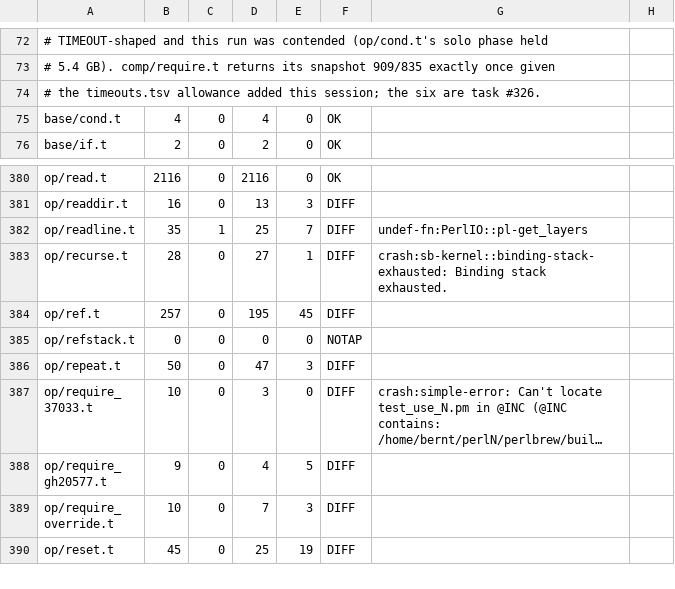
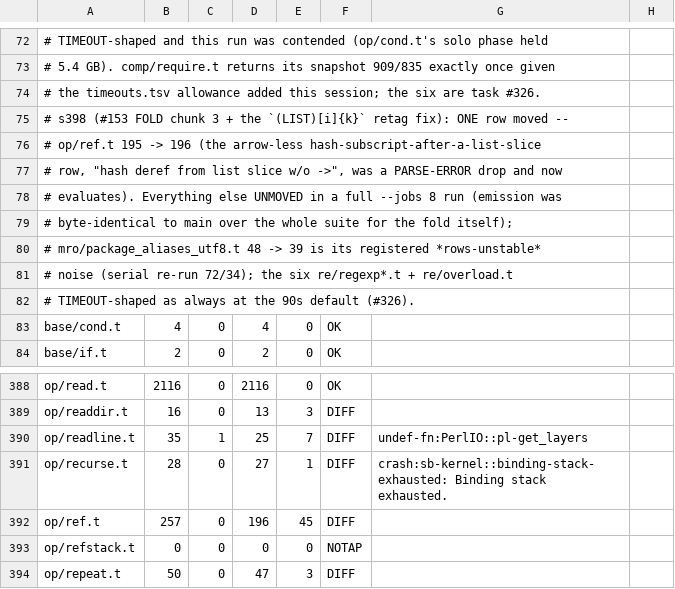
Before and after one commit to Percolisp/pcl, a TSV file: docs/perl-suite-run.tsv, drawn as a sheet; only a part is shown, gaps mark what is left out; the shorter side is filled out with more unchanged rows; long unchanged cells end in ….

```diff
--- a/docs/perl-suite-run.tsv
+++ b/docs/perl-suite-run.tsv
@@ -74,2 +74,10 @@
 #   the timeouts.tsv allowance added this session; the six are task #326.
+# s398 (#153 FOLD chunk 3 + the `(LIST)[i]{k}` retag fix): ONE row moved --
+#   op/ref.t 195 -> 196 (the arrow-less hash-subscript-after-a-list-slice
+#   row, "hash deref from list slice w/o ->", was a PARSE-ERROR drop and now
+#   evaluates).  Everything else UNMOVED in a full --jobs 8 run (emission was
+#   byte-identical to main over the whole suite for the fold itself);
+#   mro/package_aliases_utf8.t 48 -> 39 is its registered *rows-unstable*
+#   noise (serial re-run 72/34); the six re/regexp*.t + re/overload.t
+#   TIMEOUT-shaped as always at the 90s default (#326).
 base/cond.t	4	0	4	0	OK	
@@ -383,3 +391,3 @@ op/readline.t	35	1	25	7	DIFF	undef-fn:PerlIO::pl-get_layers
 op/recurse.t	28	0	27	1	DIFF	crash:sb-kernel::binding-stack-exhausted: Binding stack exhausted.
-op/ref.t	257	0	195	45	DIFF	
+op/ref.t	257	0	196	45	DIFF	
 op/refstack.t	0	0	0	0	NOTAP	
```
Also changed, not shown: docs/pass-baseline.tsv, 4 other files.
